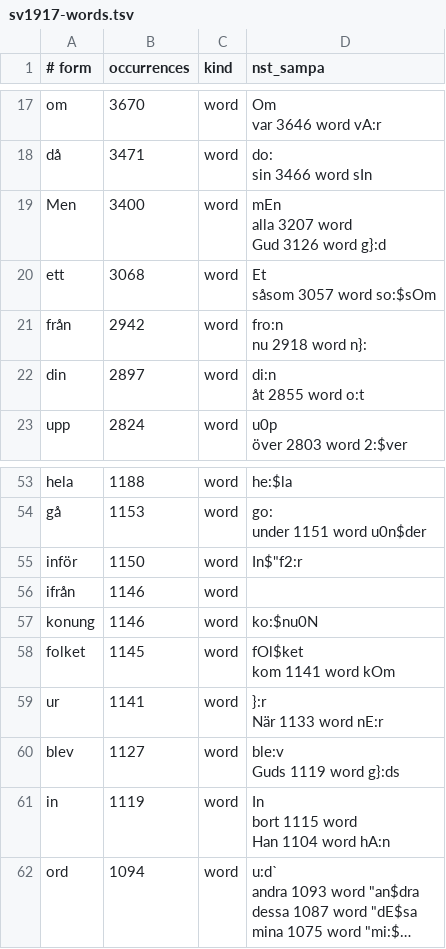
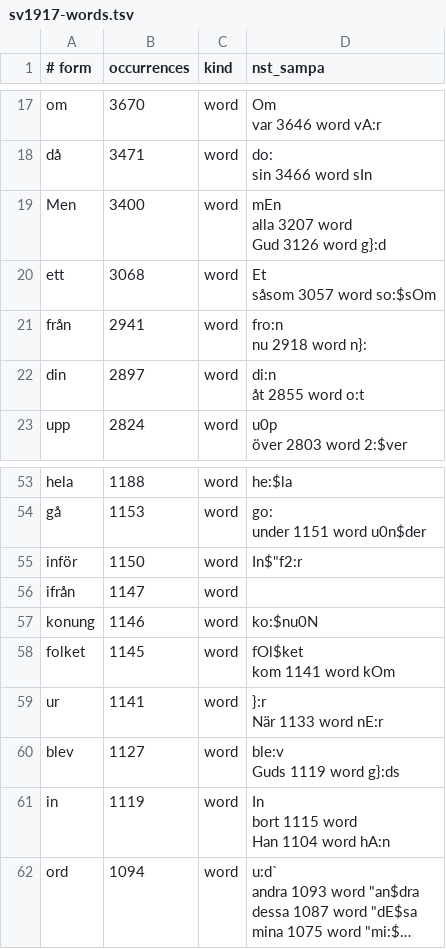
Before and after one commit to jsjoberg/perikop, a TSV file: resources/lexicon/sv1917-words.tsv, drawn as a sheet; only a part is shown, gaps mark what is left out; long unchanged cells end in ….

```diff
--- a/resources/lexicon/sv1917-words.tsv
+++ b/resources/lexicon/sv1917-words.tsv
@@ -43,4 +43,4 @@ ett	3068	word	"Et
 såsom	3057	word	"so:$sOm
-från	2942	word	"fro:n
-nu	2918	word	"n}:
+från	2941	word	"fro:n
+nu	2918	word	"n}:
 din	2897	word	"di:n
@@ -109,3 +109,3 @@ under	1151	word	"u0n$der
 inför	1150	word	In$"f2:r
-ifrån	1146	word	
+ifrån	1147	word	
 konung	1146	word	""ko:$nu0N
```
Also changed, not shown: 14 other files.
